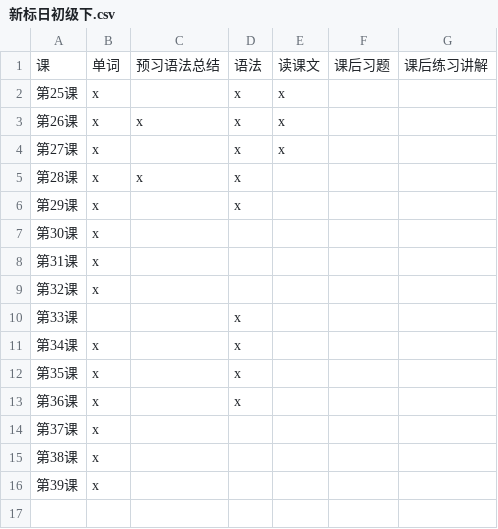
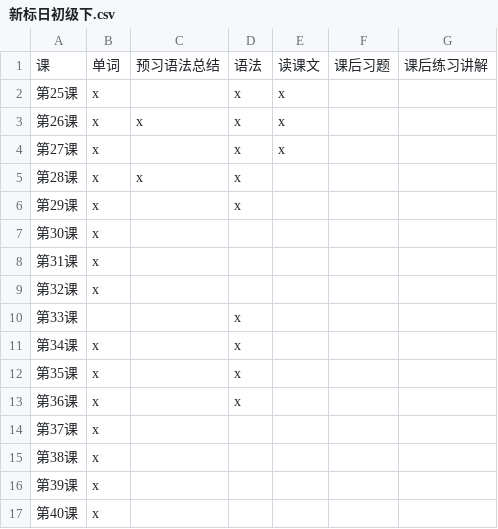
Before and after one commit to dauphin666/StandardJapanese, a CSV file: 打卡清单/新标日初级下.csv, drawn as a sheet.

Commit message:
学习了40课的单词

```diff
--- a/打卡清单/新标日初级下.csv
+++ b/打卡清单/新标日初级下.csv
@@ -16 +16,2 @@
 第39课,x,,,,,
+第40课,x,,,,,
```
